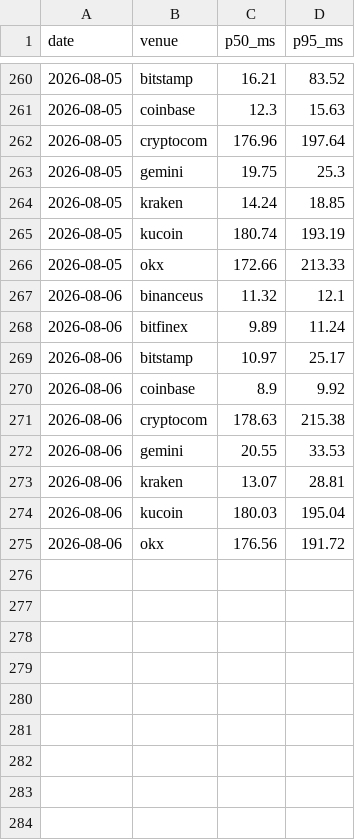
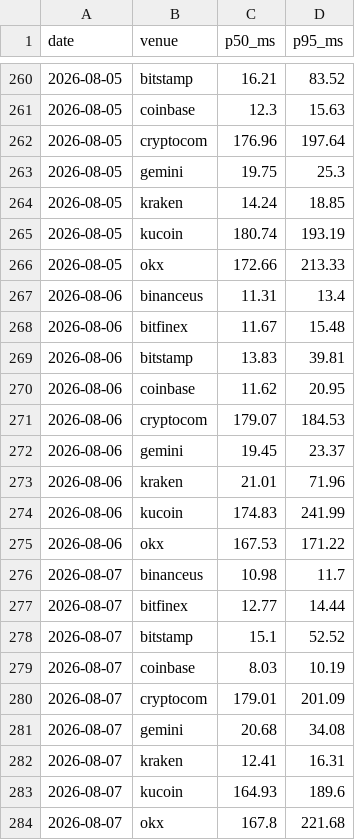
Before and after one commit to sircharli3/fillbench-data, a CSV file: data/latency/latency_history.csv, drawn as a sheet; only a part is shown, gaps mark what is left out.

Commit message:
chore: sync benchmark data from fillbench.com (latency + fees + fees-sol)

```diff
--- a/data/latency/latency_history.csv
+++ b/data/latency/latency_history.csv
@@ -266,10 +266,19 @@ date,venue,p50_ms,p95_ms
 2026-08-05,okx,172.66,213.33
-2026-08-06,binanceus,11.32,12.1
-2026-08-06,bitfinex,9.89,11.24
-2026-08-06,bitstamp,10.97,25.17
-2026-08-06,coinbase,8.9,9.92
-2026-08-06,cryptocom,178.63,215.38
-2026-08-06,gemini,20.55,33.53
-2026-08-06,kraken,13.07,28.81
-2026-08-06,kucoin,180.03,195.04
-2026-08-06,okx,176.56,191.72
+2026-08-06,binanceus,11.31,13.4
+2026-08-06,bitfinex,11.67,15.48
+2026-08-06,bitstamp,13.83,39.81
+2026-08-06,coinbase,11.62,20.95
+2026-08-06,cryptocom,179.07,184.53
+2026-08-06,gemini,19.45,23.37
+2026-08-06,kraken,21.01,71.96
+2026-08-06,kucoin,174.83,241.99
+2026-08-06,okx,167.53,171.22
+2026-08-07,binanceus,10.98,11.7
+2026-08-07,bitfinex,12.77,14.44
+2026-08-07,bitstamp,15.1,52.52
+2026-08-07,coinbase,8.03,10.19
+2026-08-07,cryptocom,179.01,201.09
+2026-08-07,gemini,20.68,34.08
+2026-08-07,kraken,12.41,16.31
+2026-08-07,kucoin,164.93,189.6
+2026-08-07,okx,167.8,221.68
```
Also changed, not shown: 6 other files.
